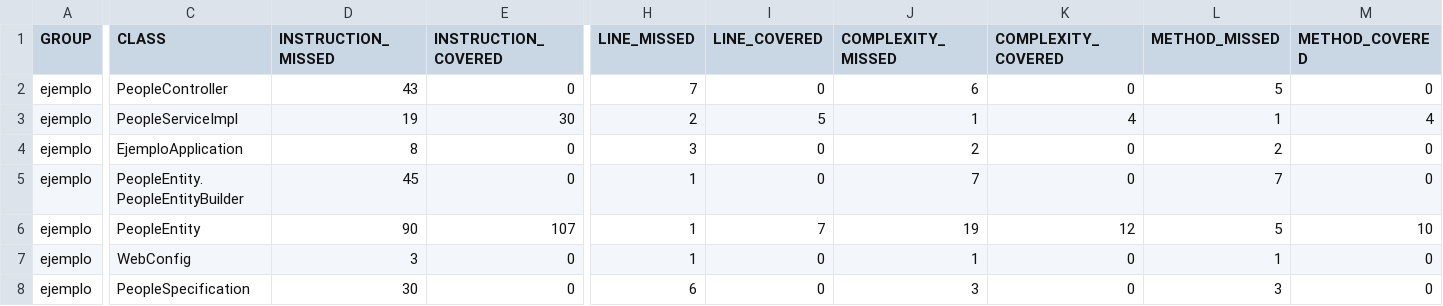
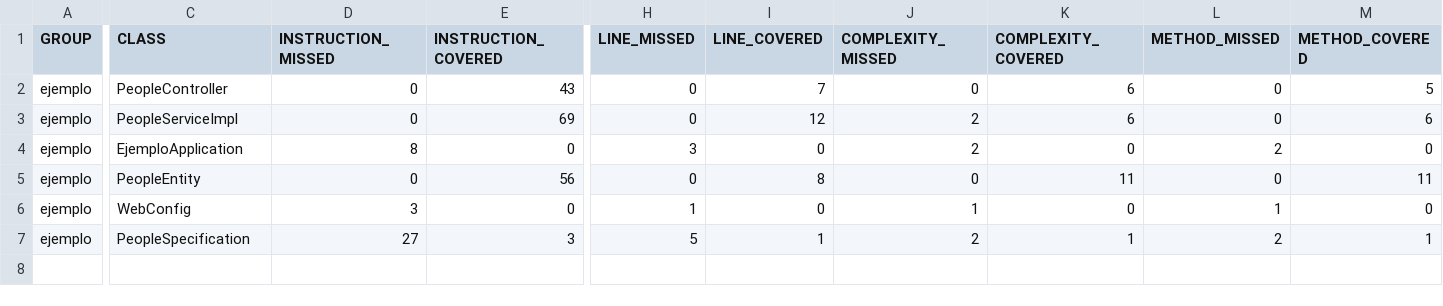
Before and after one commit to NicolasMunozHerr/freeTimes, a CSV file: ejemplo/target/site/jacoco/jacoco.csv, drawn as a sheet; only a part is shown, gaps mark what is left out; removed rows and columns are numbered as before the commit, all else as after; rows hold the shown columns only; the diff covers the shown part only; the diff names each change by its address in the sheet, - before the commit and + after, or states it on an @@ line.

```diff
--- a/ejemplo/target/site/jacoco/jacoco.csv
+++ b/ejemplo/target/site/jacoco/jacoco.csv
-D2 (INSTRUCTION_MISSED): 43
+D2 (INSTRUCTION_MISSED): 0
-E2 (INSTRUCTION_COVERED): 0
+E2 (INSTRUCTION_COVERED): 43
-H2 (LINE_MISSED): 7
+H2 (LINE_MISSED): 0
-I2 (LINE_COVERED): 0
+I2 (LINE_COVERED): 7
-J2 (COMPLEXITY_MISSED): 6
+J2 (COMPLEXITY_MISSED): 0
-K2 (COMPLEXITY_COVERED): 0
+K2 (COMPLEXITY_COVERED): 6
-L2 (METHOD_MISSED): 5
+L2 (METHOD_MISSED): 0
-M2 (METHOD_COVERED): 0
+M2 (METHOD_COVERED): 5
-D3 (INSTRUCTION_MISSED): 19
+D3 (INSTRUCTION_MISSED): 0
-E3 (INSTRUCTION_COVERED): 30
+E3 (INSTRUCTION_COVERED): 69
-H3 (LINE_MISSED): 2
+H3 (LINE_MISSED): 0
-I3 (LINE_COVERED): 5
+I3 (LINE_COVERED): 12
-J3 (COMPLEXITY_MISSED): 1
+J3 (COMPLEXITY_MISSED): 2
-K3 (COMPLEXITY_COVERED): 4
+K3 (COMPLEXITY_COVERED): 6
-L3 (METHOD_MISSED): 1
+L3 (METHOD_MISSED): 0
-M3 (METHOD_COVERED): 4
+M3 (METHOD_COVERED): 6
-row 5: ejemplo | PeopleEntity.PeopleEntityBuilder | 45 | 0 | 1 | 0 | 7 | 0 | 7 | 0
-D5 (INSTRUCTION_MISSED): 90
+D5 (INSTRUCTION_MISSED): 0
-E5 (INSTRUCTION_COVERED): 107
+E5 (INSTRUCTION_COVERED): 56
-H5 (LINE_MISSED): 1
+H5 (LINE_MISSED): 0
-I5 (LINE_COVERED): 7
+I5 (LINE_COVERED): 8
-J5 (COMPLEXITY_MISSED): 19
+J5 (COMPLEXITY_MISSED): 0
-K5 (COMPLEXITY_COVERED): 12
+K5 (COMPLEXITY_COVERED): 11
-L5 (METHOD_MISSED): 5
+L5 (METHOD_MISSED): 0
-M5 (METHOD_COVERED): 10
+M5 (METHOD_COVERED): 11
-D7 (INSTRUCTION_MISSED): 30
+D7 (INSTRUCTION_MISSED): 27
-E7 (INSTRUCTION_COVERED): 0
+E7 (INSTRUCTION_COVERED): 3
-H7 (LINE_MISSED): 6
+H7 (LINE_MISSED): 5
-I7 (LINE_COVERED): 0
+I7 (LINE_COVERED): 1
-J7 (COMPLEXITY_MISSED): 3
+J7 (COMPLEXITY_MISSED): 2
-K7 (COMPLEXITY_COVERED): 0
+K7 (COMPLEXITY_COVERED): 1
-L7 (METHOD_MISSED): 3
+L7 (METHOD_MISSED): 2
-M7 (METHOD_COVERED): 0
+M7 (METHOD_COVERED): 1
```
Also changed, not shown: 6 edited cells elsewhere in this file, 32 other files.
